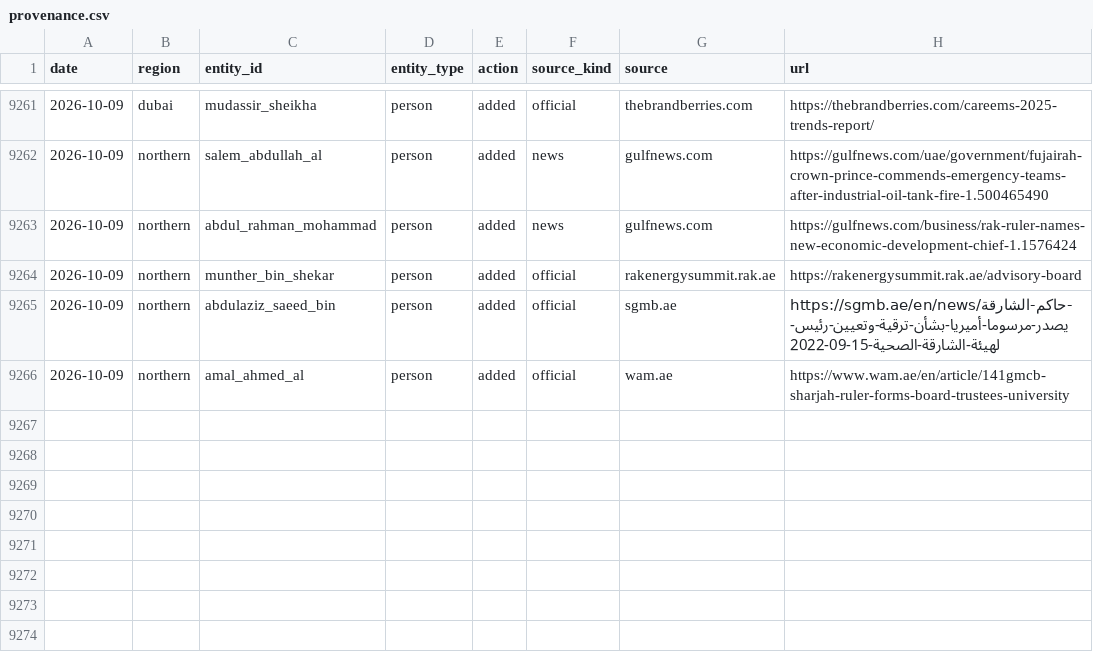
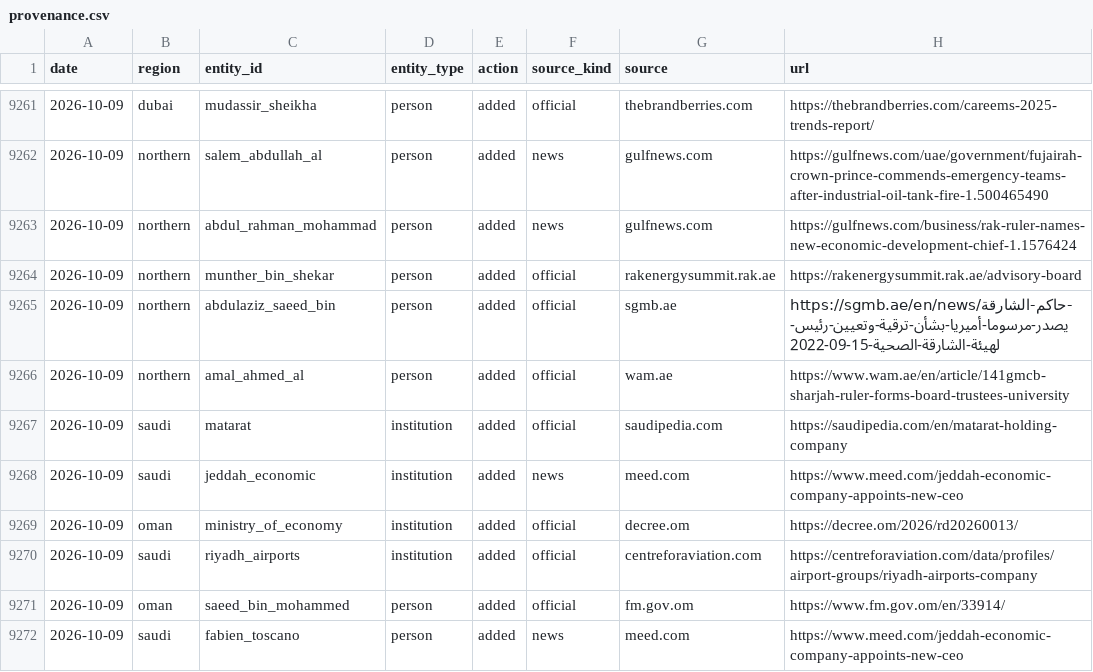
Before and after one commit to qizhangumich/power_network, a CSV file: data/provenance.csv, drawn as a sheet; only a part is shown, gaps mark what is left out; the diff names each change by its address in the sheet, - before the commit and + after, or states it on an @@ line.

```diff
--- a/data/provenance.csv
+++ b/data/provenance.csv
+row 9267: 2026-10-09 | saudi | matarat | institution | added | official | saudipedia.com | https://saudipedia.com/en/matarat-holding-company
+row 9268: 2026-10-09 | saudi | jeddah_economic | institution | added | news | meed.com | https://www.meed.com/jeddah-economic-company-appoints-new-ceo
+row 9269: 2026-10-09 | oman | ministry_of_economy | institution | added | official | decree.om | https://decree.om/2026/rd20260013/
+row 9270: 2026-10-09 | saudi | riyadh_airports | institution | added | official | centreforaviation.com | https://centreforaviation.com/data/profiles/airport-groups/riyadh-airports-company
+row 9271: 2026-10-09 | oman | saeed_bin_mohammed | person | added | official | fm.gov.om | https://www.fm.gov.om/en/33914/
+row 9272: 2026-10-09 | saudi | fabien_toscano | person | added | news | meed.com | https://www.meed.com/jeddah-economic-company-appoints-new-ceo
```
Also changed, not shown: data/backfill_queue.csv, data/institution_candidates.csv, 12 other files.
